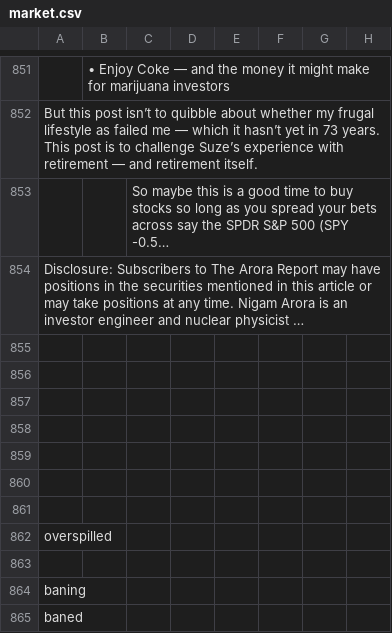
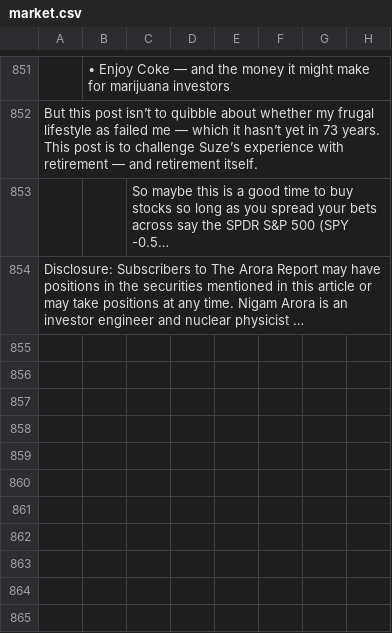
Before and after one commit to VictorVaquero/sentimentAnalysis, a CSV file: JavaPreprocesamiento/market.csv, drawn as a sheet; only a part is shown, gaps mark what is left out; long unchanged cells end in …; the diff names each change by its address in the sheet, - before the commit and + after, or states it on an @@ line.

```diff
--- a/JavaPreprocesamiento/market.csv
+++ b/JavaPreprocesamiento/market.csv
-row 855: (empty)
-row 856: (empty)
-row 857: (empty)
-row 858: (empty)
-row 859: (empty)
-row 860: (empty)
-row 861: (empty)
-row 862: overspilled
-row 863: (empty)
-row 864: baning
-row 865: baned
```
Also changed, not shown: 2 other files.
